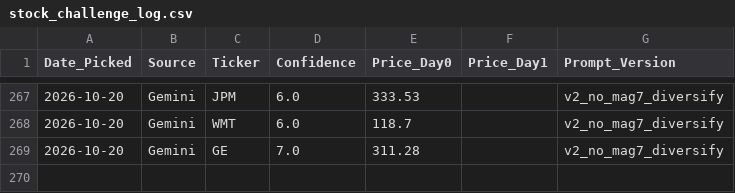
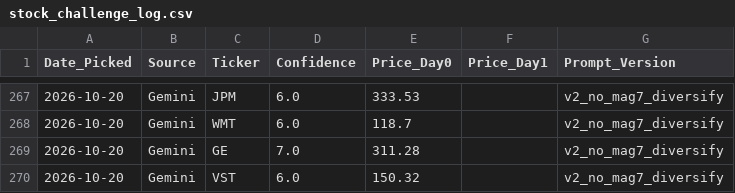
Before and after one commit to miless916/StockChallenge, a CSV file: stock_challenge_log.csv, drawn as a sheet; only a part is shown, gaps mark what is left out; the diff names each change by its address in the sheet, - before the commit and + after, or states it on an @@ line.

```diff
--- a/stock_challenge_log.csv
+++ b/stock_challenge_log.csv
+row 270: 2026-10-20 | Gemini | VST | 6.0 | 150.32 |  | v2_no_mag7_diversify
```
